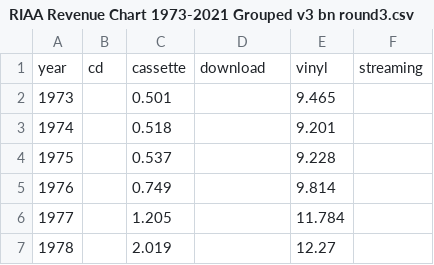
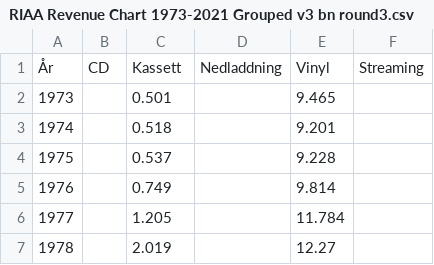
Before and after one commit to SandEngineer/SandEngineer.github.io, a CSV file: data/RIAA Revenue Chart 1973-2021 Grouped v3 bn round3.csv, drawn as a sheet; only a part is shown.

```diff
--- a/data/RIAA Revenue Chart 1973-2021 Grouped v3 bn round3.csv
+++ b/data/RIAA Revenue Chart 1973-2021 Grouped v3 bn round3.csv
@@ -1,2 +1,2 @@
-year,cd,cassette,download,vinyl,streaming
+År,CD,Kassett,Nedladdning,Vinyl,Streaming
 1973,,0.501,,9.465,
```
Also changed, not shown: data/RIAA Revenue 1973-2021 cd down.csv, data/RIAA Spotify cd loud.csv, 4 other files.
